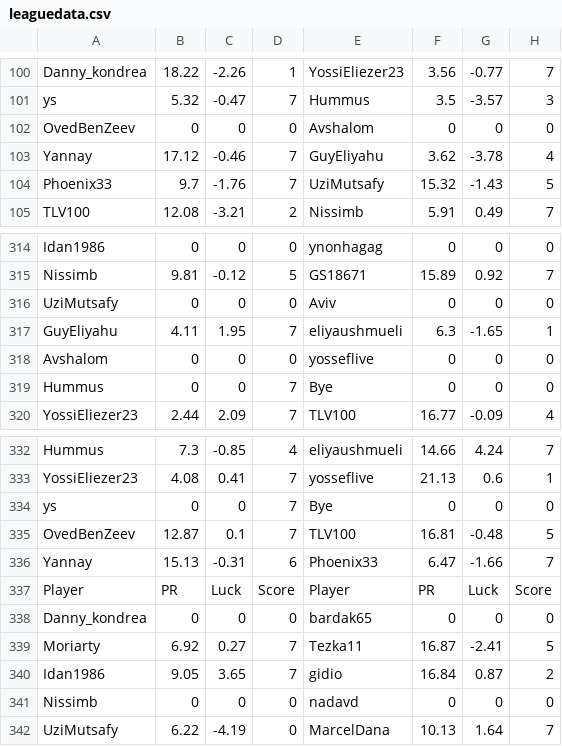
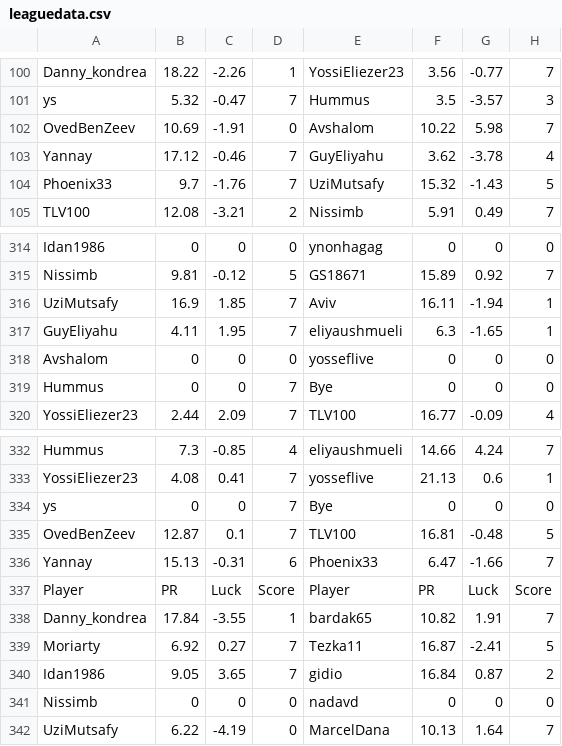
Before and after one commit to guyeli31/Shabi-Israel, a CSV file: leagues/Shabi Israel March 2026/leaguedata.csv, drawn as a sheet; only a part is shown, gaps mark what is left out; the diff covers the shown part only.

```diff
--- a/leagues/Shabi Israel March 2026/leaguedata.csv
+++ b/leagues/Shabi Israel March 2026/leaguedata.csv
@@ -101,3 +101,3 @@ Danny_kondrea,18.22,-2.26,1,YossiEliezer23,3.56,-0.77,7
 ys,5.32,-0.47,7,Hummus,3.5,-3.57,3
-OvedBenZeev,0,0,0,Avshalom,0,0,0
+OvedBenZeev,10.69,-1.91,0,Avshalom,10.22,5.98,7
 Yannay,17.12,-0.46,7,GuyEliyahu,3.62,-3.78,4
@@ -315,3 +315,3 @@ Idan1986,0,0,0,ynonhagag,0,0,0
 Nissimb,9.81,-0.12,5,GS18671,15.89,0.92,7
-UziMutsafy,0,0,0,Aviv,0,0,0
+UziMutsafy,16.9,1.85,7,Aviv,16.11,-1.94,1
 GuyEliyahu,4.11,1.95,7,eliyaushmueli,6.3,-1.65,1
@@ -337,3 +337,3 @@ Yannay,15.13,-0.31,6,Phoenix33,6.47,-1.66,7
 Player, PR, Luck, Score, Player, PR, Luck, Score
-Danny_kondrea,0,0,0,bardak65,0,0,0
+Danny_kondrea,17.84,-3.55,1,bardak65,10.82,1.91,7
 Moriarty,6.92,0.27,7,Tezka11,16.87,-2.41,5
```
Also changed, not shown: 6 added rows and 6 removed rows elsewhere in this file, 19 other files.
